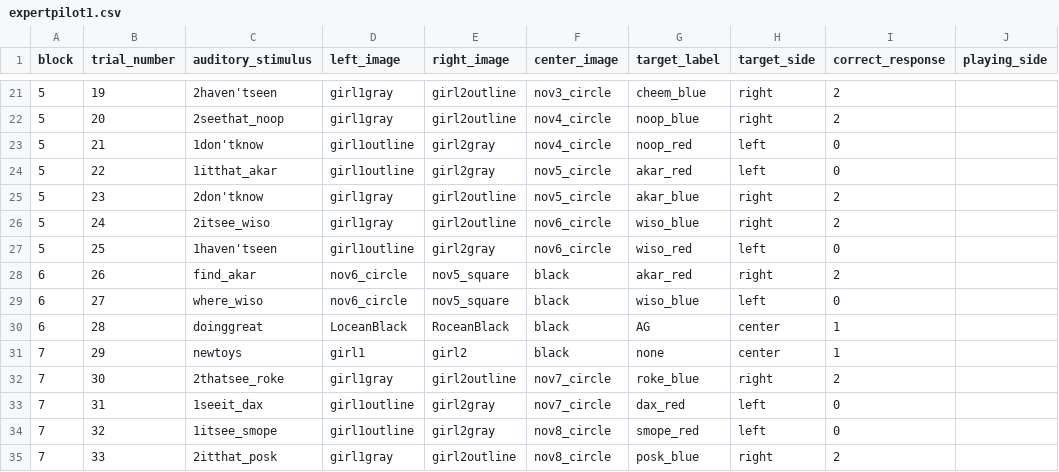
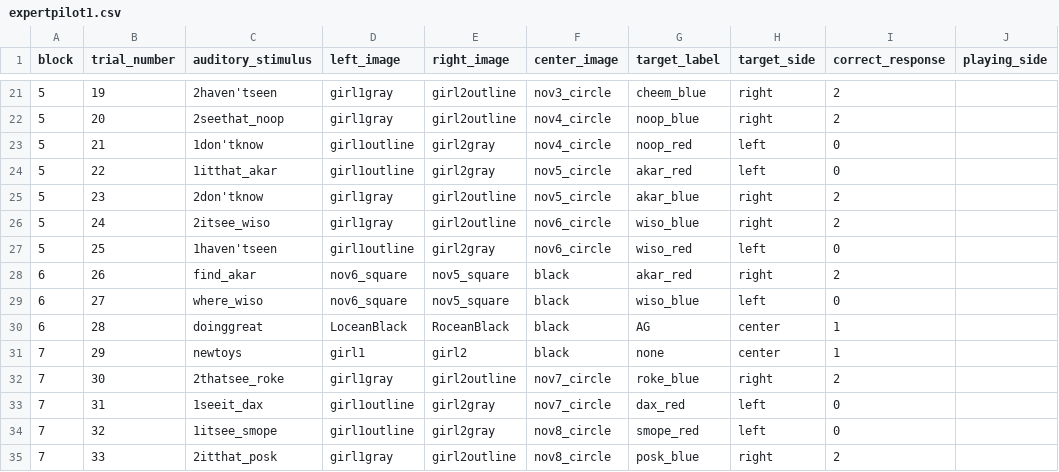
Before and after one commit to aesimon2/aesimon2.github.io, a CSV file: expert/orders/expertpilot1.csv, drawn as a sheet; only a part is shown, gaps mark what is left out; the diff names each change by its address in the sheet, - before the commit and + after, or states it on an @@ line.

Commit message:
Update stim

```diff
--- a/expert/orders/expertpilot1.csv
+++ b/expert/orders/expertpilot1.csv
-D28:D29 (left_image): nov6_circle
+D28:D29 (left_image): nov6_square
```
